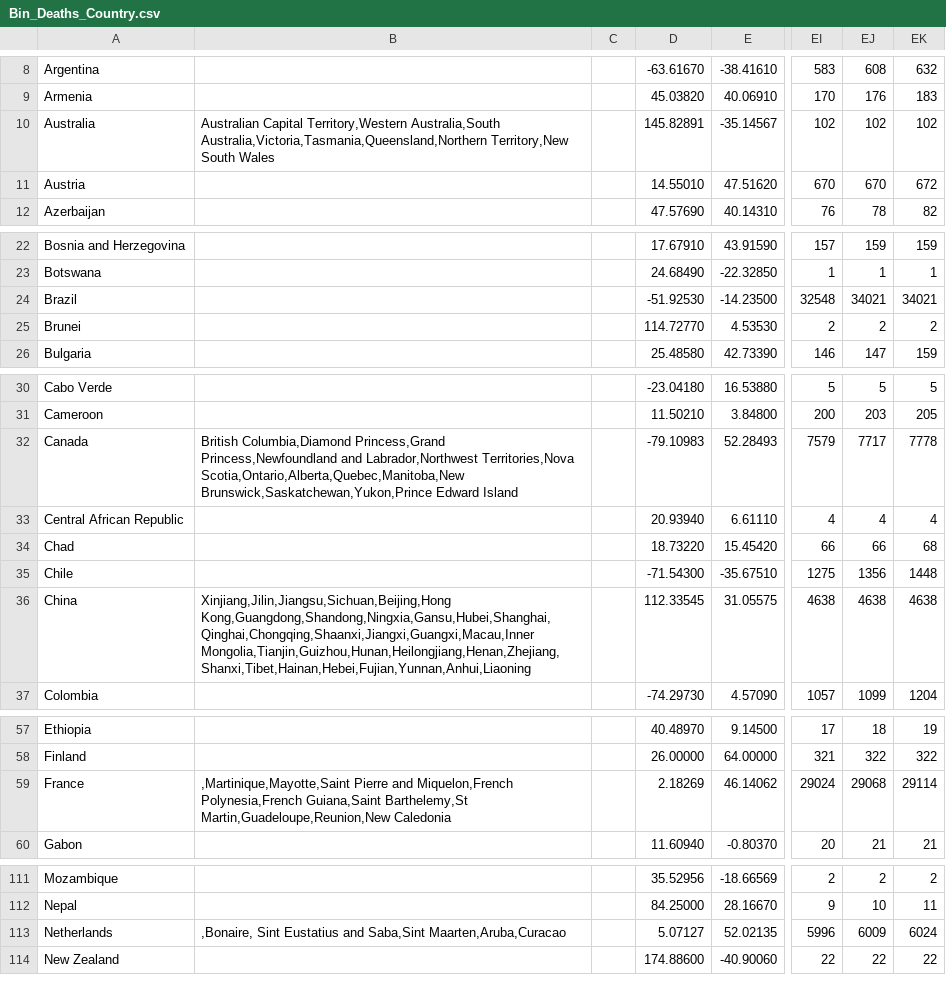
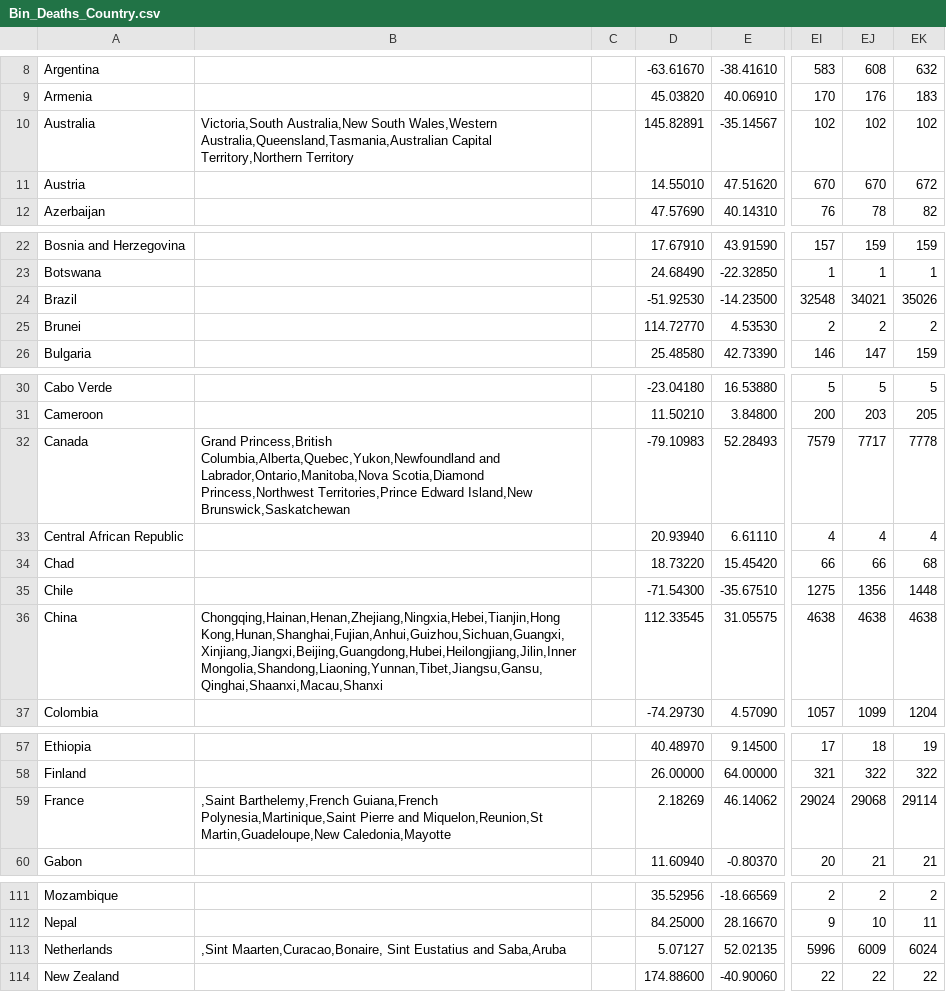
Before and after one commit to david-deboer/covid_binned_data, a CSV file: Bin_Deaths_Country.csv, drawn as a sheet; only a part is shown, gaps mark what is left out; the diff covers the shown part only; the diff names each change by its address in the sheet, - before the commit and + after, or states it on an @@ line.

```diff
--- a/Bin_Deaths_Country.csv
+++ b/Bin_Deaths_Country.csv
-B10: Australian Capital Territory,Western Australia,South Australia,Victoria,Tasmania,Queensland,Northern Territory,New South Wales
+B10: Victoria,South Australia,New South Wales,Western Australia,Queensland,Tasmania,Australian Capital Territory,Northern Territory
-EK24: 34021
+EK24: 35026
-B32: British Columbia,Diamond Princess,Grand Princess,Newfoundland and Labrador,Northwest Territories,Nova Scotia,Ontario,Alberta,Quebec,Manitoba,New Brunswick,Saskatchewan,Yukon,Prince Edward Island
+B32: Grand Princess,British Columbia,Alberta,Quebec,Yukon,Newfoundland and Labrador,Ontario,Manitoba,Nova Scotia,Diamond Princess,Northwest Territories,Prince Edward Island,New Brunswick,Saskatchewan
-B36: Xinjiang,Jilin,Jiangsu,Sichuan,Beijing,Hong Kong,Guangdong,Shandong,Ningxia,Gansu,Hubei,Shanghai,Qinghai,Chongqing,Shaanxi,Jiangxi,Guangxi,Macau,Inner Mongolia,Tianjin,Guizhou,Hunan,Heilongjiang,Henan,Zhejiang,Shanxi,Tibet,Hainan,Hebei,Fujian,Yunnan,Anhui,Liaoning
+B36: Chongqing,Hainan,Henan,Zhejiang,Ningxia,Hebei,Tianjin,Hong Kong,Hunan,Shanghai,Fujian,Anhui,Guizhou,Sichuan,Guangxi,Xinjiang,Jiangxi,Beijing,Guangdong,Hubei,Heilongjiang,Jilin,Inner Mongolia,Shandong,Liaoning,Yunnan,Tibet,Jiangsu,Gansu,Qinghai,Shaanxi,Macau,Shanxi
-B59: ,Martinique,Mayotte,Saint Pierre and Miquelon,French Polynesia,French Guiana,Saint Barthelemy,St Martin,Guadeloupe,Reunion,New Caledonia
+B59: ,Saint Barthelemy,French Guiana,French Polynesia,Martinique,Saint Pierre and Miquelon,Reunion,St Martin,Guadeloupe,New Caledonia,Mayotte
-B113: ,Bonaire, Sint Eustatius and Saba,Sint Maarten,Aruba,Curacao
+B113: ,Sint Maarten,Curacao,Bonaire, Sint Eustatius and Saba,Aruba
```
Also changed, not shown: 1 edited cell elsewhere in this file, Bin_Confirmed_Country.csv, 17 other files.
